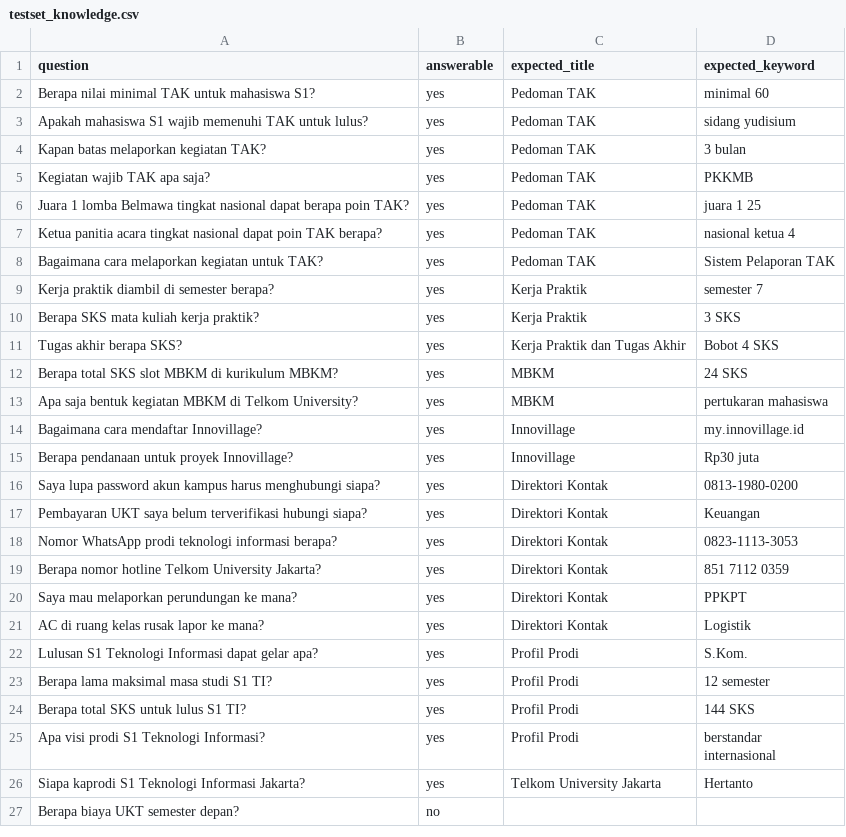
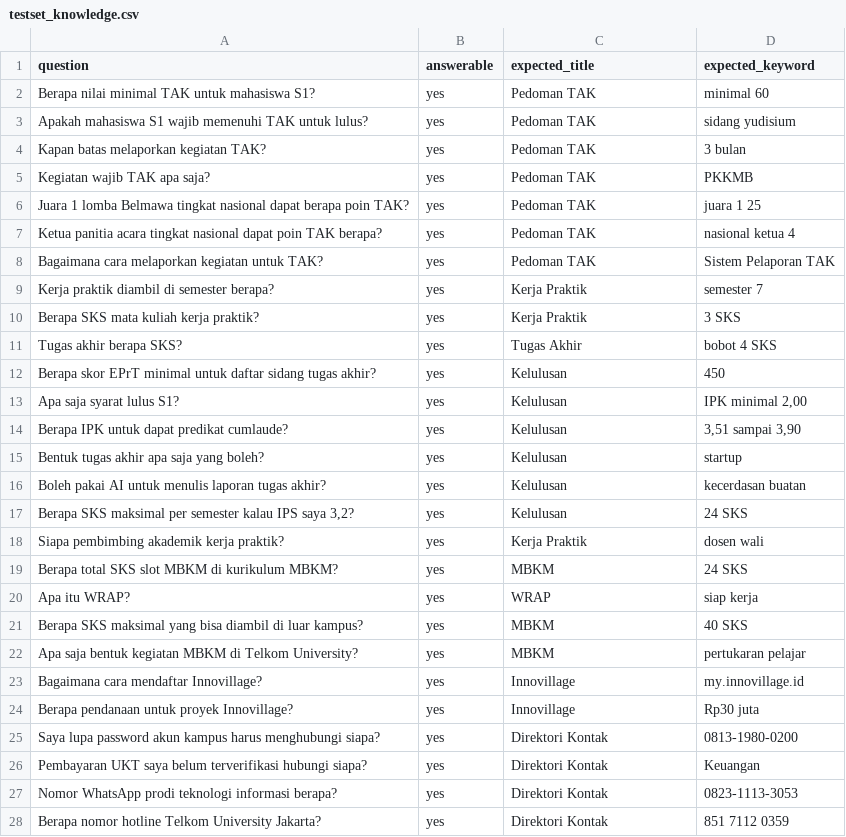
Before and after one commit to rafisjakha/Tanya-Kampus, a CSV file: eval/testset_knowledge.csv, drawn as a sheet; only a part is shown; the shorter side is filled out with more unchanged rows.

Commit message:
feat: Knowledge dari Pedoman Akademik Tel-U 2024 (KP, TA, kelulusan, MBKM/WRAP, TAK)

```diff
--- a/eval/testset_knowledge.csv
+++ b/eval/testset_knowledge.csv
@@ -10,5 +10,14 @@ Kerja praktik diambil di semester berapa?,yes,Kerja Praktik,semester 7
 Berapa SKS mata kuliah kerja praktik?,yes,Kerja Praktik,3 SKS
-Tugas akhir berapa SKS?,yes,Kerja Praktik dan Tugas Akhir,Bobot 4 SKS
+Tugas akhir berapa SKS?,yes,Tugas Akhir,bobot 4 SKS
+Berapa skor EPrT minimal untuk daftar sidang tugas akhir?,yes,Kelulusan,450
+Apa saja syarat lulus S1?,yes,Kelulusan,"IPK minimal 2,00"
+Berapa IPK untuk dapat predikat cumlaude?,yes,Kelulusan,"3,51 sampai 3,90"
+Bentuk tugas akhir apa saja yang boleh?,yes,Kelulusan,startup
+Boleh pakai AI untuk menulis laporan tugas akhir?,yes,Kelulusan,kecerdasan buatan
+"Berapa SKS maksimal per semester kalau IPS saya 3,2?",yes,Kelulusan,24 SKS
+Siapa pembimbing akademik kerja praktik?,yes,Kerja Praktik,dosen wali
 Berapa total SKS slot MBKM di kurikulum MBKM?,yes,MBKM,24 SKS
-Apa saja bentuk kegiatan MBKM di Telkom University?,yes,MBKM,pertukaran mahasiswa
+Apa itu WRAP?,yes,WRAP,siap kerja
+Berapa SKS maksimal yang bisa diambil di luar kampus?,yes,MBKM,40 SKS
+Apa saja bentuk kegiatan MBKM di Telkom University?,yes,MBKM,pertukaran pelajar
 Bagaimana cara mendaftar Innovillage?,yes,Innovillage,my.innovillage.id
```
Also changed, not shown: 6 other files.
